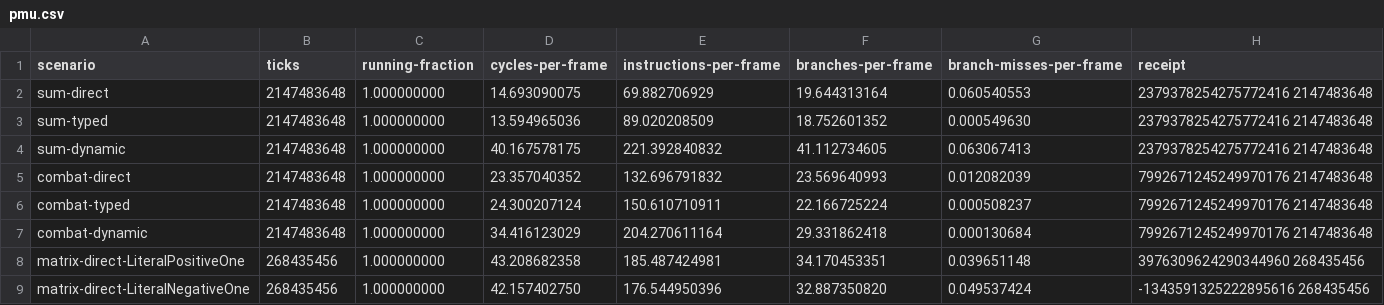
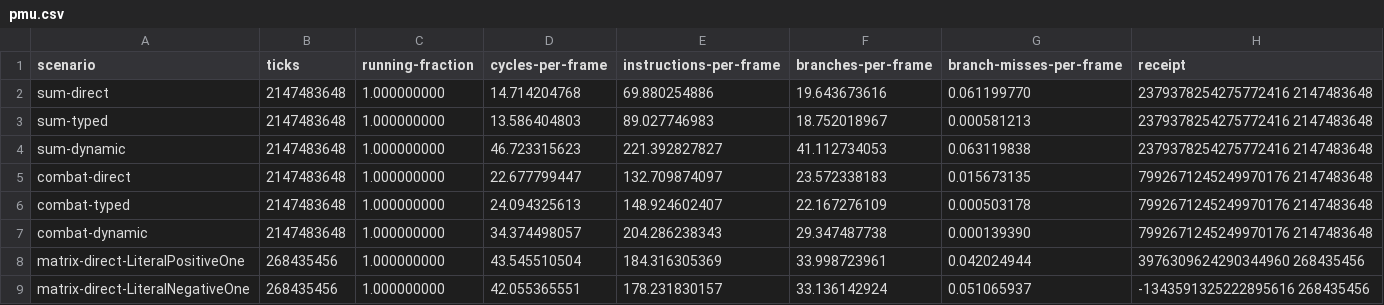
Before and after one commit to IAFahim/tl, a CSV file: benchmarks/Alpha/results/signed-seek/pmu.csv, drawn as a sheet; only a part is shown; the diff covers the shown part only.

```diff
--- a/benchmarks/Alpha/results/signed-seek/pmu.csv
+++ b/benchmarks/Alpha/results/signed-seek/pmu.csv
@@ -1,9 +1,9 @@
 scenario,ticks,running-fraction,cycles-per-frame,instructions-per-frame,branches-per-frame,branch-misses-per-frame,receipt
-sum-direct,2147483648,1.000000000,14.693090075,69.882706929,19.644313164,0.060540553,2379378254275772416 2147483648
-sum-typed,2147483648,1.000000000,13.594965036,89.020208509,18.752601352,0.000549630,2379378254275772416 2147483648
-sum-dynamic,2147483648,1.000000000,40.167578175,221.392840832,41.112734605,0.063067413,2379378254275772416 2147483648
-combat-direct,2147483648,1.000000000,23.357040352,132.696791832,23.569640993,0.012082039,7992671245249970176 2147483648
-combat-typed,2147483648,1.000000000,24.300207124,150.610710911,22.166725224,0.000508237,7992671245249970176 2147483648
-combat-dynamic,2147483648,1.000000000,34.416123029,204.270611164,29.331862418,0.000130684,7992671245249970176 2147483648
-matrix-direct-LiteralPositiveOne,268435456,1.000000000,43.208682358,185.487424981,34.170453351,0.039651148,3976309624290344960 268435456
-matrix-direct-LiteralNegativeOne,268435456,1.000000000,42.157402750,176.544950396,32.887350820,0.049537424,-1343591325222895616 268435456
+sum-direct,2147483648,1.000000000,14.714204768,69.880254886,19.643673616,0.061199770,2379378254275772416 2147483648
+sum-typed,2147483648,1.000000000,13.586404803,89.027746983,18.752018967,0.000581213,2379378254275772416 2147483648
+sum-dynamic,2147483648,1.000000000,46.723315623,221.392827827,41.112734053,0.063119838,2379378254275772416 2147483648
+combat-direct,2147483648,1.000000000,22.677799447,132.709874097,23.572338183,0.015673135,7992671245249970176 2147483648
+combat-typed,2147483648,1.000000000,24.094325613,148.924602407,22.167276109,0.000503178,7992671245249970176 2147483648
+combat-dynamic,2147483648,1.000000000,34.374498057,204.286238343,29.347487738,0.000139390,7992671245249970176 2147483648
+matrix-direct-LiteralPositiveOne,268435456,1.000000000,43.545510504,184.316305369,33.998723961,0.042024944,3976309624290344960 268435456
+matrix-direct-LiteralNegativeOne,268435456,1.000000000,42.055365551,178.231830157,33.136142924,0.051065937,-1343591325222895616 268435456
```
Also changed, not shown: 148 edited cells elsewhere in this file, benchmarks/Alpha/results/signed-seek/summary.csv, 24 other files.
